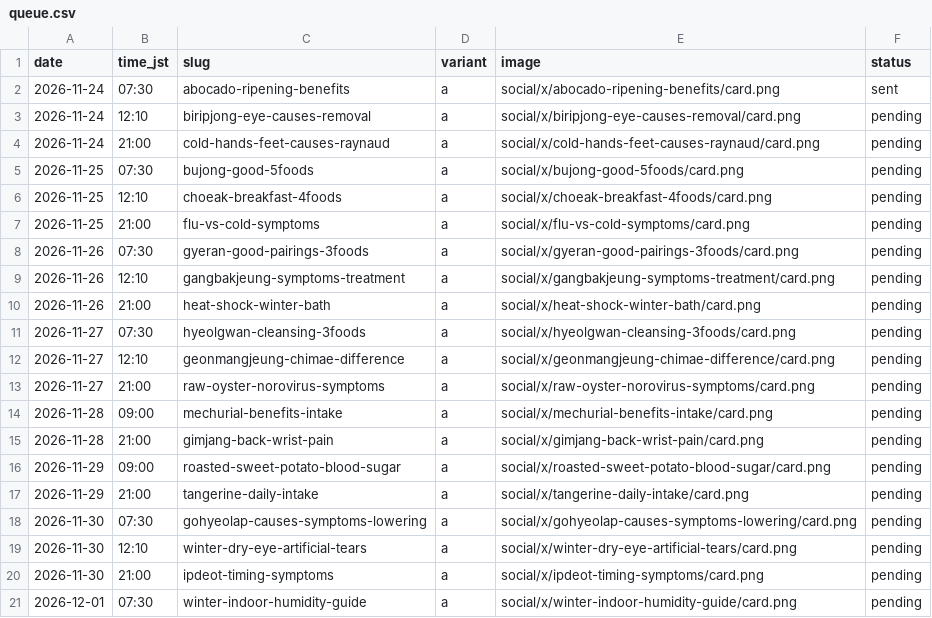
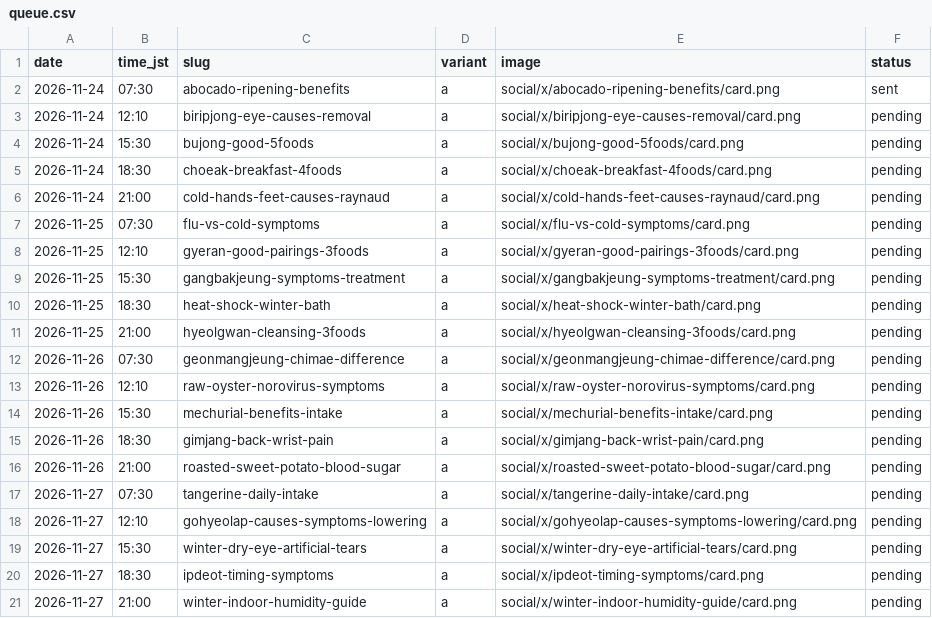
Before and after one commit to leehyosone180603-bot/secondwebsite, a CSV file: social/x/queue.csv, drawn as a sheet; only a part is shown; the diff covers the shown part only.

```diff
--- a/social/x/queue.csv
+++ b/social/x/queue.csv
@@ -3,19 +3,19 @@ date,time_jst,slug,variant,image,status
 2026-11-24,12:10,biripjong-eye-causes-removal,a,social/x/biripjong-eye-causes-removal/card.png,pending
+2026-11-24,15:30,bujong-good-5foods,a,social/x/bujong-good-5foods/card.png,pending
+2026-11-24,18:30,choeak-breakfast-4foods,a,social/x/choeak-breakfast-4foods/card.png,pending
 2026-11-24,21:00,cold-hands-feet-causes-raynaud,a,social/x/cold-hands-feet-causes-raynaud/card.png,pending
-2026-11-25,07:30,bujong-good-5foods,a,social/x/bujong-good-5foods/card.png,pending
-2026-11-25,12:10,choeak-breakfast-4foods,a,social/x/choeak-breakfast-4foods/card.png,pending
-2026-11-25,21:00,flu-vs-cold-symptoms,a,social/x/flu-vs-cold-symptoms/card.png,pending
-2026-11-26,07:30,gyeran-good-pairings-3foods,a,social/x/gyeran-good-pairings-3foods/card.png,pending
-2026-11-26,12:10,gangbakjeung-symptoms-treatment,a,social/x/gangbakjeung-symptoms-treatment/card.png,pending
-2026-11-26,21:00,heat-shock-winter-bath,a,social/x/heat-shock-winter-bath/card.png,pending
-2026-11-27,07:30,hyeolgwan-cleansing-3foods,a,social/x/hyeolgwan-cleansing-3foods/card.png,pending
-2026-11-27,12:10,geonmangjeung-chimae-difference,a,social/x/geonmangjeung-chimae-difference/card.png,pending
-2026-11-27,21:00,raw-oyster-norovirus-symptoms,a,social/x/raw-oyster-norovirus-symptoms/card.png,pending
-2026-11-28,09:00,mechurial-benefits-intake,a,social/x/mechurial-benefits-intake/card.png,pending
-2026-11-28,21:00,gimjang-back-wrist-pain,a,social/x/gimjang-back-wrist-pain/card.png,pending
-2026-11-29,09:00,roasted-sweet-potato-blood-sugar,a,social/x/roasted-sweet-potato-blood-sugar/card.png,pending
-2026-11-29,21:00,tangerine-daily-intake,a,social/x/tangerine-daily-intake/card.png,pending
-2026-11-30,07:30,gohyeolap-causes-symptoms-lowering,a,social/x/gohyeolap-causes-symptoms-lowering/card.png,pending
-2026-11-30,12:10,winter-dry-eye-artificial-tears,a,social/x/winter-dry-eye-artificial-tears/card.png,pending
-2026-11-30,21:00,ipdeot-timing-symptoms,a,social/x/ipdeot-timing-symptoms/card.png,pending
-2026-12-01,07:30,winter-indoor-humidity-guide,a,social/x/winter-indoor-humidity-guide/card.png,pending
+2026-11-25,07:30,flu-vs-cold-symptoms,a,social/x/flu-vs-cold-symptoms/card.png,pending
+2026-11-25,12:10,gyeran-good-pairings-3foods,a,social/x/gyeran-good-pairings-3foods/card.png,pending
+2026-11-25,15:30,gangbakjeung-symptoms-treatment,a,social/x/gangbakjeung-symptoms-treatment/card.png,pending
+2026-11-25,18:30,heat-shock-winter-bath,a,social/x/heat-shock-winter-bath/card.png,pending
+2026-11-25,21:00,hyeolgwan-cleansing-3foods,a,social/x/hyeolgwan-cleansing-3foods/card.png,pending
+2026-11-26,07:30,geonmangjeung-chimae-difference,a,social/x/geonmangjeung-chimae-difference/card.png,pending
+2026-11-26,12:10,raw-oyster-norovirus-symptoms,a,social/x/raw-oyster-norovirus-symptoms/card.png,pending
+2026-11-26,15:30,mechurial-benefits-intake,a,social/x/mechurial-benefits-intake/card.png,pending
+2026-11-26,18:30,gimjang-back-wrist-pain,a,social/x/gimjang-back-wrist-pain/card.png,pending
+2026-11-26,21:00,roasted-sweet-potato-blood-sugar,a,social/x/roasted-sweet-potato-blood-sugar/card.png,pending
+2026-11-27,07:30,tangerine-daily-intake,a,social/x/tangerine-daily-intake/card.png,pending
+2026-11-27,12:10,gohyeolap-causes-symptoms-lowering,a,social/x/gohyeolap-causes-symptoms-lowering/card.png,pending
+2026-11-27,15:30,winter-dry-eye-artificial-tears,a,social/x/winter-dry-eye-artificial-tears/card.png,pending
+2026-11-27,18:30,ipdeot-timing-symptoms,a,social/x/ipdeot-timing-symptoms/card.png,pending
+2026-11-27,21:00,winter-indoor-humidity-guide,a,social/x/winter-indoor-humidity-guide/card.png,pending
```
Also changed, not shown: 80 edited cells elsewhere in this file, 4 other files.
